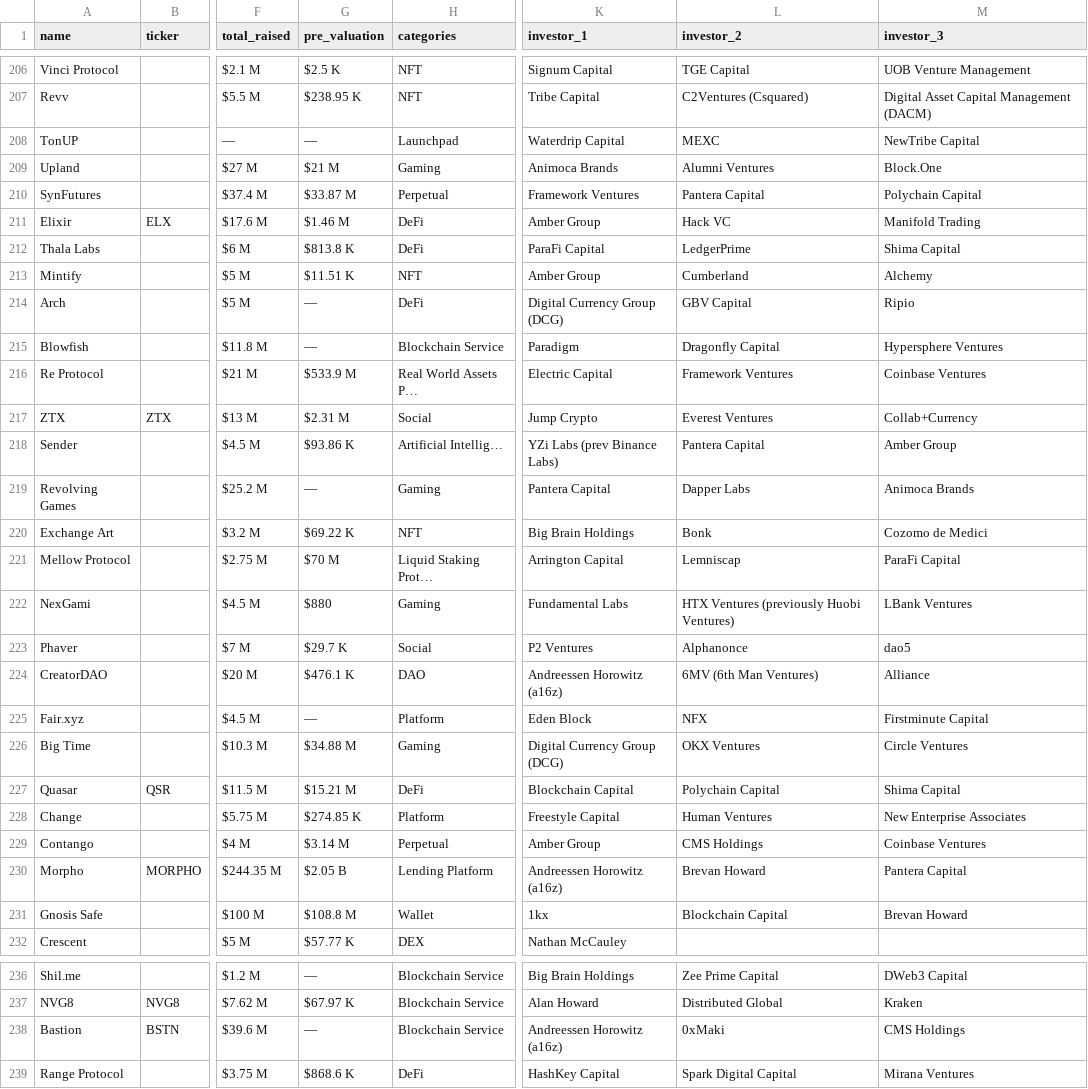
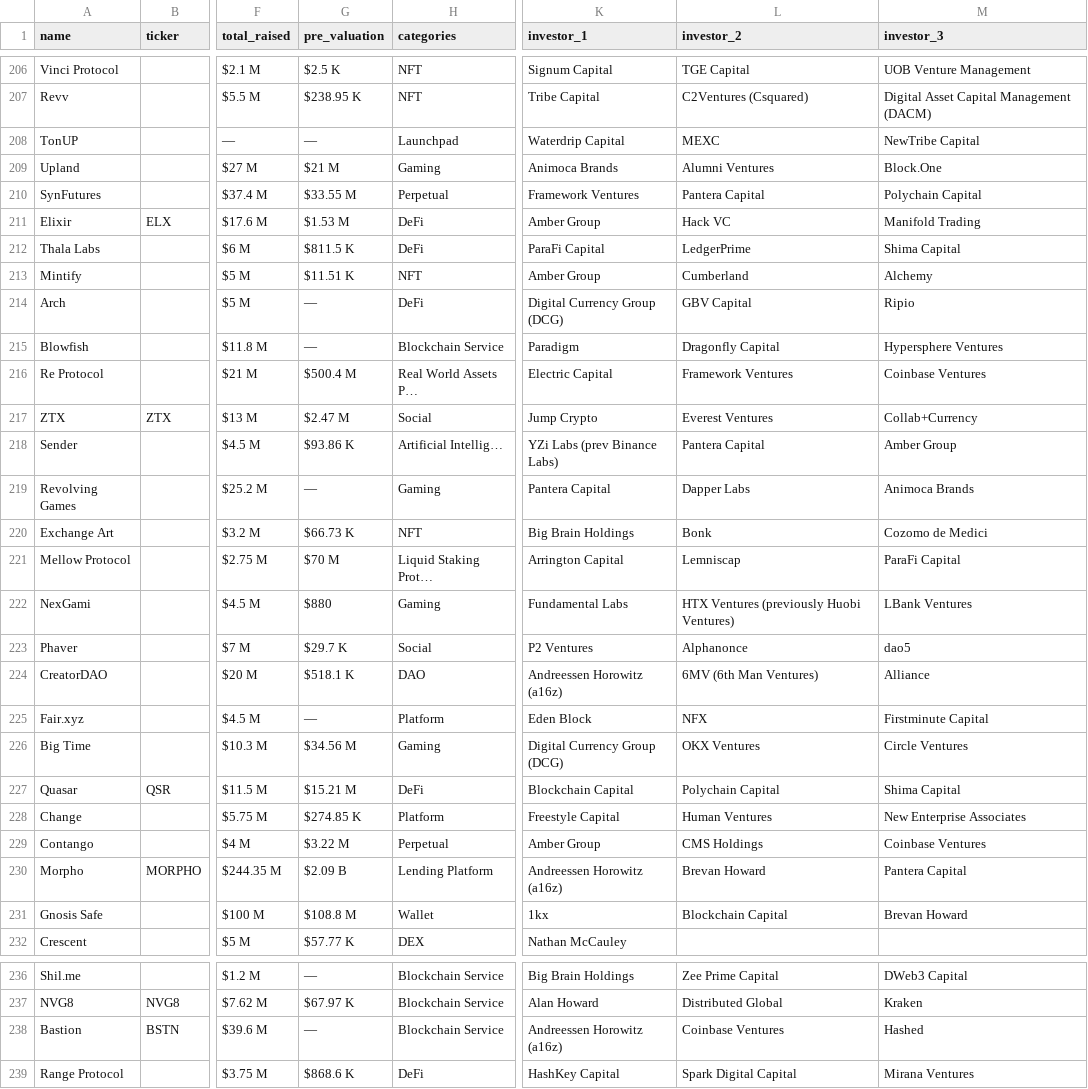
Before and after one commit to Fedric-Reform/ICO-IDO-Dashboard, a CSV file: upcoming.csv, drawn as a sheet; only a part is shown, gaps mark what is left out; the diff covers the shown part only; the diff names each change by its address in the sheet, - before the commit and + after, or states it on an @@ line.

```diff
--- a/upcoming.csv
+++ b/upcoming.csv
-G210 (pre_valuation): $33.87 M
+G210 (pre_valuation): $33.55 M
-G211 (pre_valuation): $1.46 M
+G211 (pre_valuation): $1.53 M
-G212 (pre_valuation): $813.8 K
+G212 (pre_valuation): $811.5 K
-G216 (pre_valuation): $533.9 M
+G216 (pre_valuation): $500.4 M
-G217 (pre_valuation): $2.31 M
+G217 (pre_valuation): $2.47 M
-G220 (pre_valuation): $69.22 K
+G220 (pre_valuation): $66.73 K
-G224 (pre_valuation): $476.1 K
+G224 (pre_valuation): $518.1 K
-G226 (pre_valuation): $34.88 M
+G226 (pre_valuation): $34.56 M
-G229 (pre_valuation): $3.14 M
+G229 (pre_valuation): $3.22 M
-G230 (pre_valuation): $2.05 B
+G230 (pre_valuation): $2.09 B
-L238 (investor_2): 0xMaki
+L238 (investor_2): Coinbase Ventures
-M238 (investor_3): CMS Holdings
+M238 (investor_3): Hashed
```
Also changed, not shown: 11 edited cells elsewhere in this file, active.csv.
